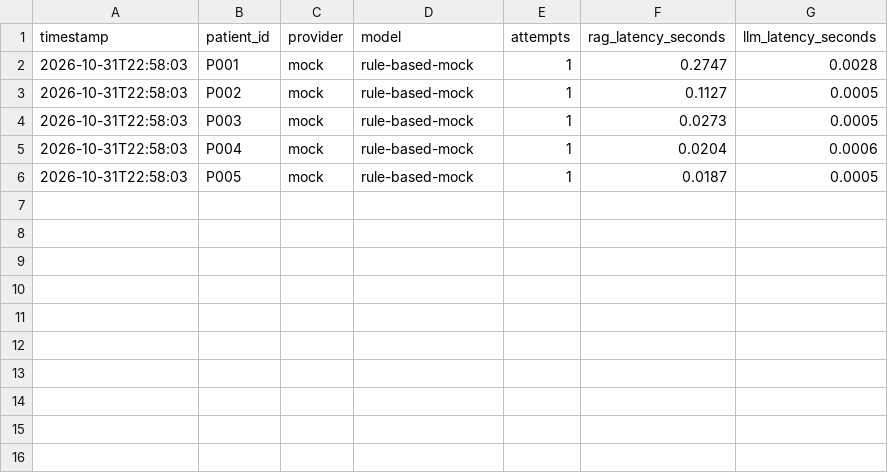
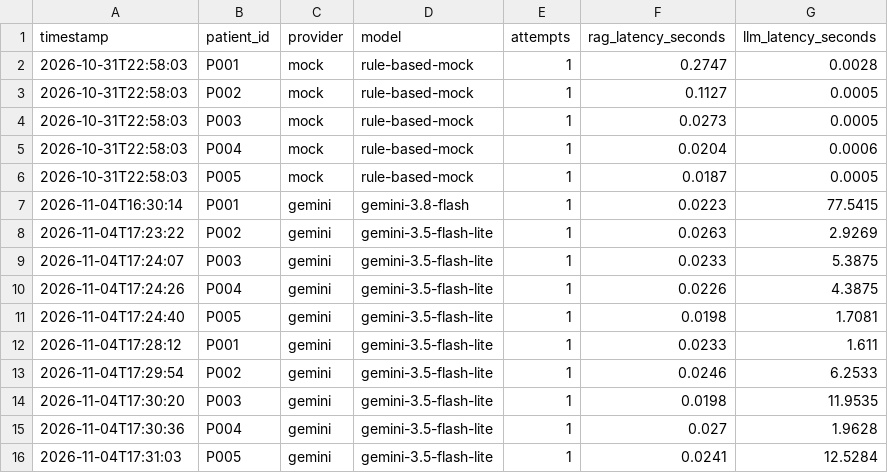
Before and after one commit to palakg242-dotcom/mrna-vip, a CSV file: outputs/llm_latency_log.csv, drawn as a sheet; the diff names each change by its address in the sheet, - before the commit and + after, or states it on an @@ line.

```diff
--- a/outputs/llm_latency_log.csv
+++ b/outputs/llm_latency_log.csv
+row 7: 2026-11-04T16:30:14 | P001 | gemini | gemini-3.8-flash | 1 | 0.0223 | 77.5415
+row 8: 2026-11-04T17:23:22 | P002 | gemini | gemini-3.5-flash-lite | 1 | 0.0263 | 2.9269
+row 9: 2026-11-04T17:24:07 | P003 | gemini | gemini-3.5-flash-lite | 1 | 0.0233 | 5.3875
+row 10: 2026-11-04T17:24:26 | P004 | gemini | gemini-3.5-flash-lite | 1 | 0.0226 | 4.3875
+row 11: 2026-11-04T17:24:40 | P005 | gemini | gemini-3.5-flash-lite | 1 | 0.0198 | 1.7081
+row 12: 2026-11-04T17:28:12 | P001 | gemini | gemini-3.5-flash-lite | 1 | 0.0233 | 1.611
+row 13: 2026-11-04T17:29:54 | P002 | gemini | gemini-3.5-flash-lite | 1 | 0.0246 | 6.2533
+row 14: 2026-11-04T17:30:20 | P003 | gemini | gemini-3.5-flash-lite | 1 | 0.0198 | 11.9535
+row 15: 2026-11-04T17:30:36 | P004 | gemini | gemini-3.5-flash-lite | 1 | 0.027 | 1.9628
+row 16: 2026-11-04T17:31:03 | P005 | gemini | gemini-3.5-flash-lite | 1 | 0.0241 | 12.5284
```
Also changed, not shown: outputs/retrieval_latency_log.csv, 1 other file.
